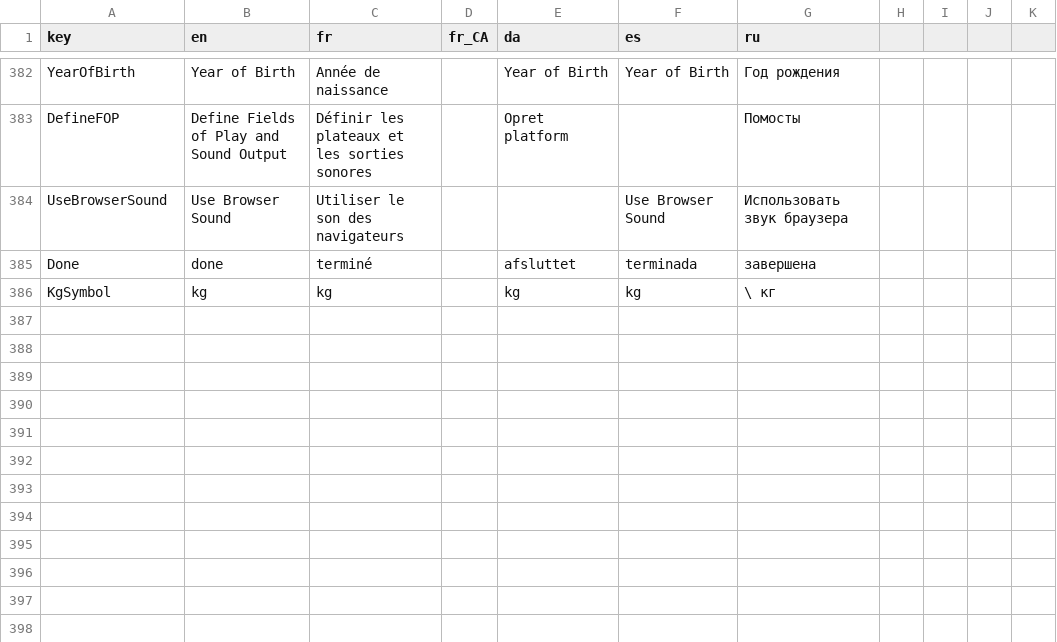
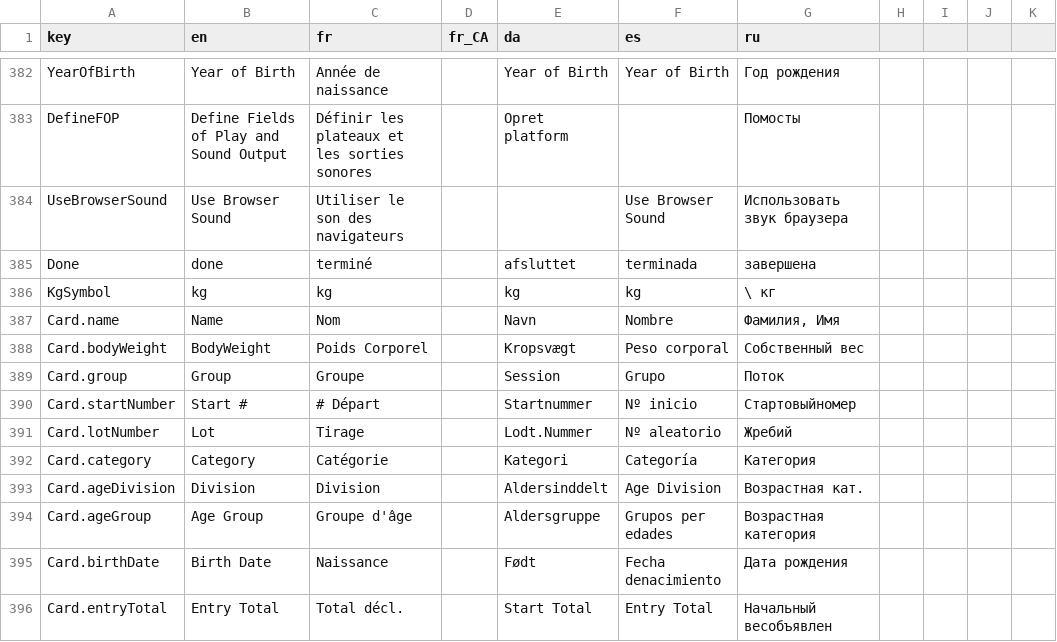
Before and after one commit to jflamy/owlcms4, a CSV file: owlcms/src/main/resources/i18n/translation4.csv, drawn as a sheet; only a part is shown, gaps mark what is left out; the diff covers the shown part only.

Commit message:
individual athlete card

```diff
--- a/owlcms/src/main/resources/i18n/translation4.csv
+++ b/owlcms/src/main/resources/i18n/translation4.csv
@@ -386 +386,11 @@ Done,done,terminé,,afsluttet,terminada,завершена
 KgSymbol,kg,kg,,kg,kg,\ кг
+Card.name,Name,Nom,,Navn,Nombre,"Фамилия, Имя"
+Card.bodyWeight,BodyWeight,Poids Corporel,,Kropsvægt,Peso corporal,Собственный вес
+Card.group,Group,Groupe,,Session,Grupo,Поток
+Card.startNumber,Start #,# Départ,,Startnummer,Nº inicio,Стартовыйномер
+Card.lotNumber,Lot,Tirage,,Lodt.Nummer,Nº aleatorio,Жребий
+Card.category,Category,Catégorie,,Kategori,Categoría,Категория
+Card.ageDivision,Division,Division,,Aldersinddelt,Age Division,Возрастная кат.
+Card.ageGroup,Age Group,Groupe d'âge,,Aldersgruppe,Grupos per edades,Возрастная категория
+Card.birthDate,Birth Date,Naissance,,Født,Fecha denacimiento,Дата рождения
+Card.entryTotal,Entry Total,Total décl.,,Start Total,Entry Total,Начальный весобъявлен
```
Also changed, not shown: 9 added rows and 3 edited cells elsewhere in this file, 11 other files.
